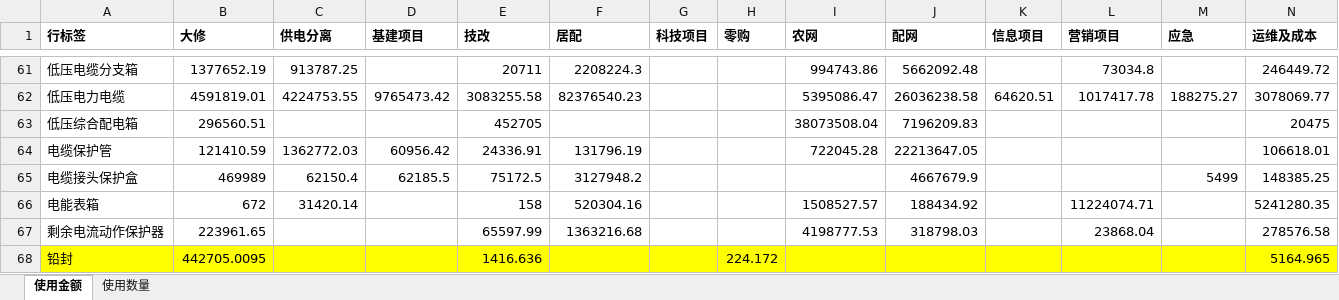
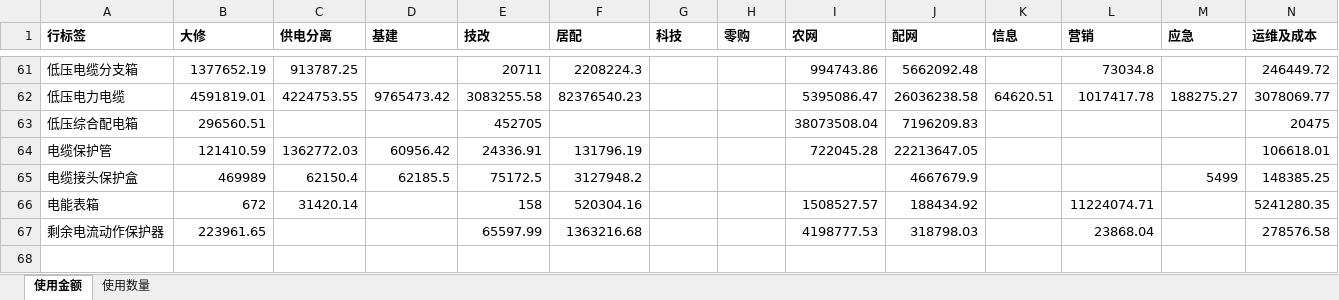
Before and after one commit to RobinChen121/Python-Practices, an Excel workbook: Chonqqing Power Grid/data-files/2016年协议库存用量统计.xlsx, sheet 使用金额, drawn as a sheet; only a part is shown, gaps mark what is left out; values as stored, in another font and other column widths than the file's, no borders; the diff names each change by its address in the sheet, - before the commit and + after, or states it on an @@ line.

```diff
--- a/Chonqqing Power Grid/data-files/2016年协议库存用量统计.xlsx (sheet 使用金额)
+++ b/Chonqqing Power Grid/data-files/2016年协议库存用量统计.xlsx (sheet 使用金额)
-D1: 基建项目
+D1: 基建
-G1: 科技项目
+G1: 科技
-K1: 信息项目
+K1: 信息
-L1: 营销项目
+L1: 营销
-row 68: 铅封 | 442705.0095 |  |  | 1416.636 |  |  | 224.172 |  |  |  |  |  | 5164.965
```
Also changed, not shown: sheet 使用数量, Chonqqing Power Grid/data-files/14-18年电商数据（金额、数量）.xlsx, Chonqqing Power Grid/data-files/2014年协议库存用量统计.xlsx, 42 other files.
